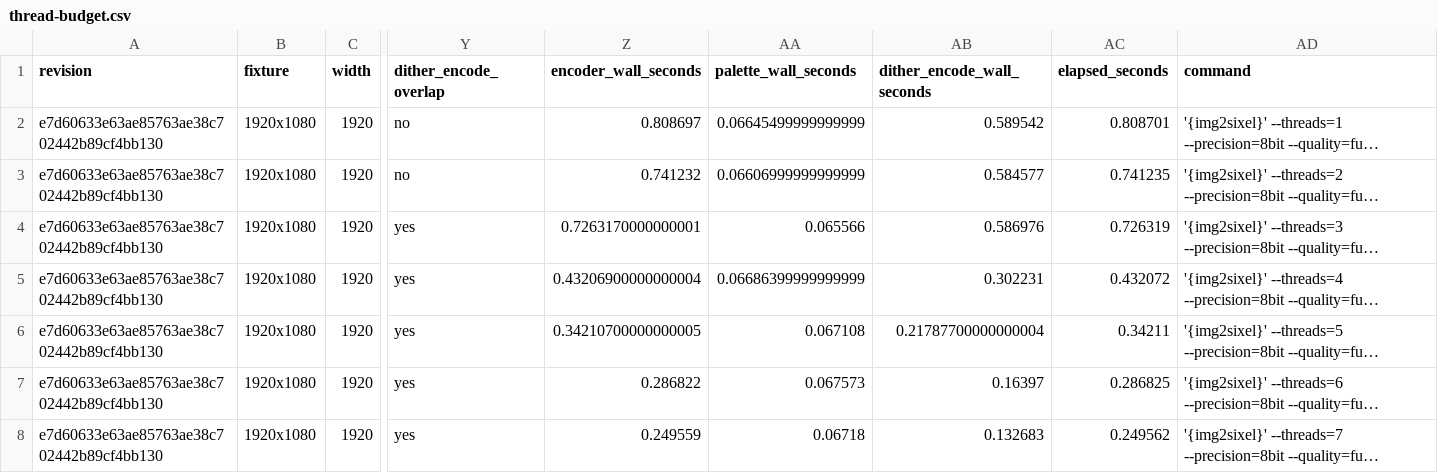
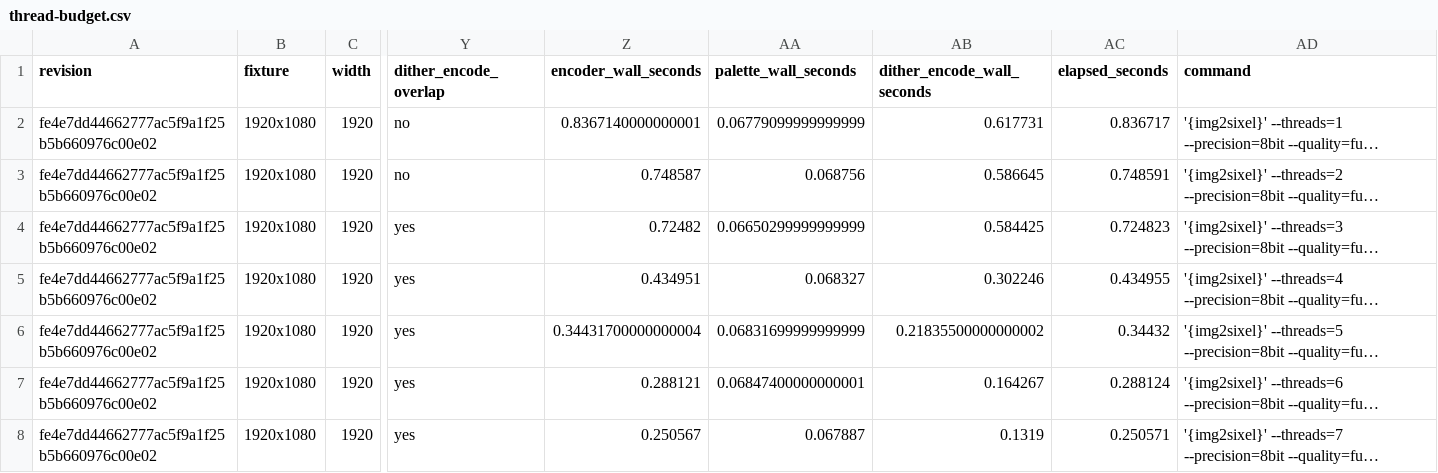
Before and after one commit to saitoha/libsixel, a CSV file: docs/threading/measurements/thread-budget.csv, drawn as a sheet; only a part is shown, gaps mark what is left out; long unchanged cells end in …; the diff covers the shown part only; the diff names each change by its address in the sheet, - before the commit and + after, or states it on an @@ line.

```diff
--- a/docs/threading/measurements/thread-budget.csv
+++ b/docs/threading/measurements/thread-budget.csv
-A2:A8 (revision): e7d60633e63ae85763ae38c702442b89cf4bb130
+A2:A8 (revision): fe4e7dd44662777ac5f9a1f25b5b660976c00e02
-Z2 (encoder_wall_seconds): 0.808697
+Z2 (encoder_wall_seconds): 0.8367140000000001
-AA2 (palette_wall_seconds): 0.06645499999999999
+AA2 (palette_wall_seconds): 0.06779099999999999
-AB2 (dither_encode_wall_seconds): 0.589542
+AB2 (dither_encode_wall_seconds): 0.617731
-AC2 (elapsed_seconds): 0.808701
+AC2 (elapsed_seconds): 0.836717
-Z3 (encoder_wall_seconds): 0.741232
+Z3 (encoder_wall_seconds): 0.748587
-AA3 (palette_wall_seconds): 0.06606999999999999
+AA3 (palette_wall_seconds): 0.068756
-AB3 (dither_encode_wall_seconds): 0.584577
+AB3 (dither_encode_wall_seconds): 0.586645
-AC3 (elapsed_seconds): 0.741235
+AC3 (elapsed_seconds): 0.748591
-Z4 (encoder_wall_seconds): 0.7263170000000001
+Z4 (encoder_wall_seconds): 0.72482
-AA4 (palette_wall_seconds): 0.065566
+AA4 (palette_wall_seconds): 0.06650299999999999
-AB4 (dither_encode_wall_seconds): 0.586976
+AB4 (dither_encode_wall_seconds): 0.584425
-AC4 (elapsed_seconds): 0.726319
+AC4 (elapsed_seconds): 0.724823
-Z5 (encoder_wall_seconds): 0.43206900000000004
+Z5 (encoder_wall_seconds): 0.434951
-AA5 (palette_wall_seconds): 0.06686399999999999
+AA5 (palette_wall_seconds): 0.068327
-AB5 (dither_encode_wall_seconds): 0.302231
+AB5 (dither_encode_wall_seconds): 0.302246
-AC5 (elapsed_seconds): 0.432072
+AC5 (elapsed_seconds): 0.434955
-Z6 (encoder_wall_seconds): 0.34210700000000005
+Z6 (encoder_wall_seconds): 0.34431700000000004
-AA6 (palette_wall_seconds): 0.067108
+AA6 (palette_wall_seconds): 0.06831699999999999
-AB6 (dither_encode_wall_seconds): 0.21787700000000004
+AB6 (dither_encode_wall_seconds): 0.21835500000000002
-AC6 (elapsed_seconds): 0.34211
+AC6 (elapsed_seconds): 0.34432
-Z7 (encoder_wall_seconds): 0.286822
+Z7 (encoder_wall_seconds): 0.288121
-AA7 (palette_wall_seconds): 0.067573
+AA7 (palette_wall_seconds): 0.06847400000000001
-AB7 (dither_encode_wall_seconds): 0.16397
+AB7 (dither_encode_wall_seconds): 0.164267
-AC7 (elapsed_seconds): 0.286825
+AC7 (elapsed_seconds): 0.288124
-Z8 (encoder_wall_seconds): 0.249559
+Z8 (encoder_wall_seconds): 0.250567
-AA8 (palette_wall_seconds): 0.06718
+AA8 (palette_wall_seconds): 0.067887
-AB8 (dither_encode_wall_seconds): 0.132683
+AB8 (dither_encode_wall_seconds): 0.1319
-AC8 (elapsed_seconds): 0.249562
+AC8 (elapsed_seconds): 0.250571
```
Also changed, not shown: 25 edited cells elsewhere in this file, docs/threading/measurements/decoder-size-comparison.csv, docs/threading/measurements/decoder-thread-scaling.csv, 21 other files.
